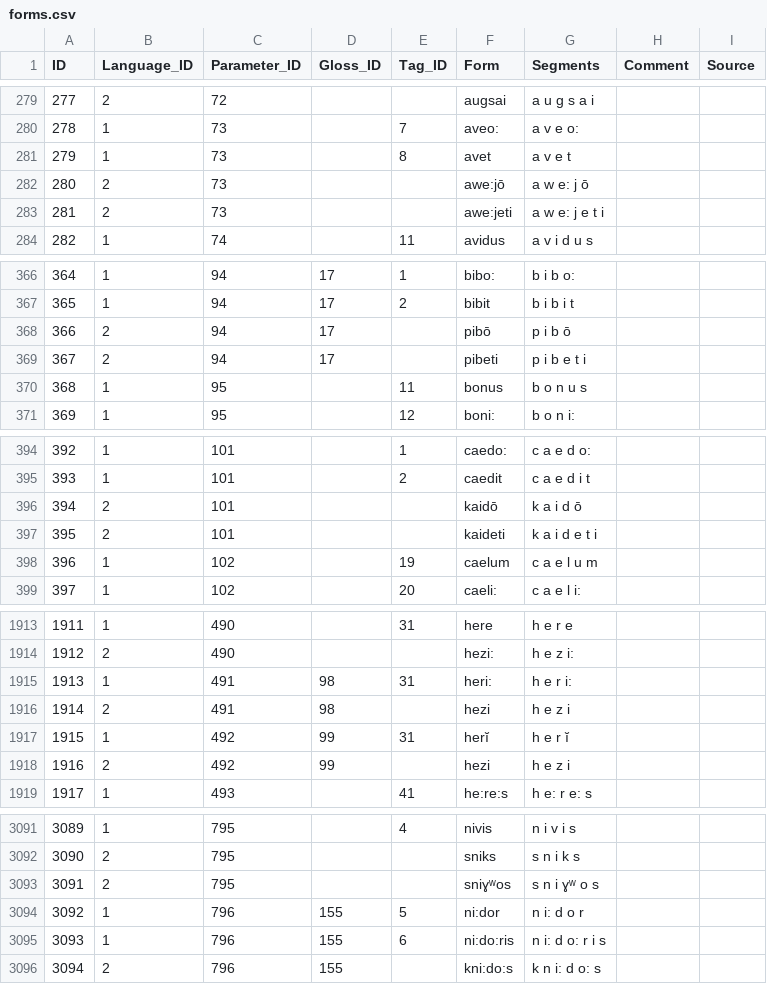
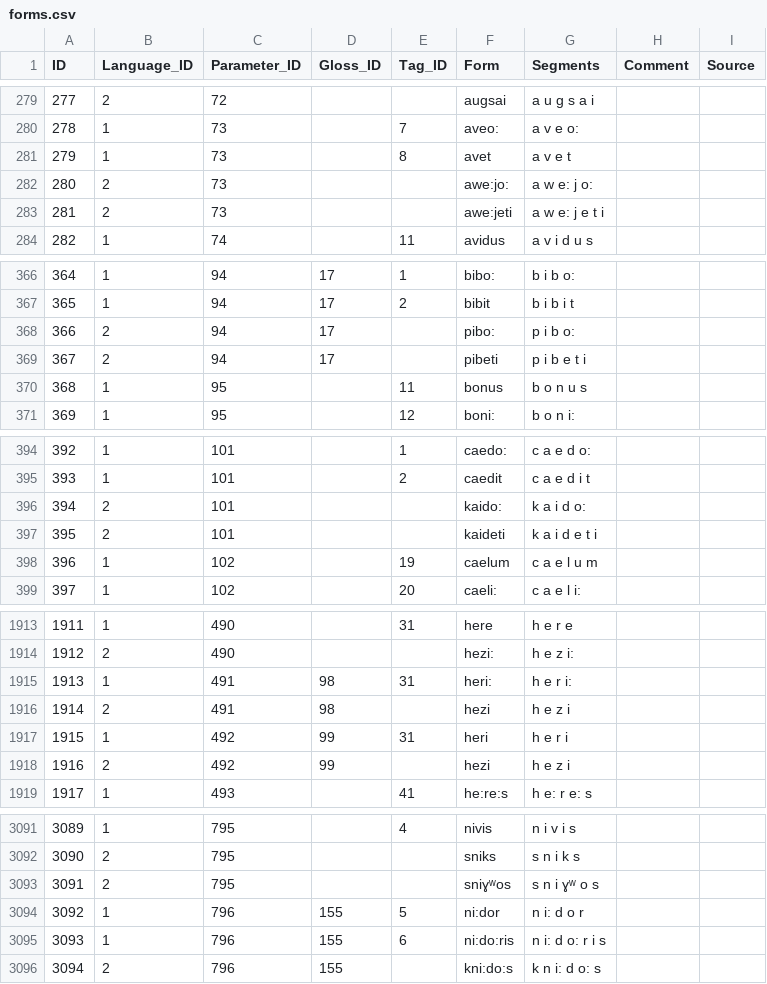
Before and after one commit to Mythologos/PILA, a CSV file: data/cldf/forms.csv, drawn as a sheet; only a part is shown, gaps mark what is left out; the diff covers the shown part only.

Commit message:
Fix some typos in forms.csv.

```diff
--- a/data/cldf/forms.csv
+++ b/data/cldf/forms.csv
@@ -281,3 +281,3 @@ ID,Language_ID,Parameter_ID,Gloss_ID,Tag_ID,Form,Segments,Comment,Source
 279,1,73,,8,avet,a v e t,,
-280,2,73,,,awe:jō,a w e: j ō,,
+280,2,73,,,awe:jo:,a w e: j o:,,
 281,2,73,,,awe:jeti,a w e: j e t i,,
@@ -367,3 +367,3 @@ ID,Language_ID,Parameter_ID,Gloss_ID,Tag_ID,Form,Segments,Comment,Source
 365,1,94,17,2,bibit,b i b i t,,
-366,2,94,17,,pibō,p i b ō,,
+366,2,94,17,,pibo:,p i b o:,,
 367,2,94,17,,pibeti,p i b e t i,,
@@ -395,3 +395,3 @@ ID,Language_ID,Parameter_ID,Gloss_ID,Tag_ID,Form,Segments,Comment,Source
 393,1,101,,2,caedit,c a e d i t,,
-394,2,101,,,kaidō,k a i d ō,,
+394,2,101,,,kaido:,k a i d o:,,
 395,2,101,,,kaideti,k a i d e t i,,
@@ -1916,3 +1916,3 @@ ID,Language_ID,Parameter_ID,Gloss_ID,Tag_ID,Form,Segments,Comment,Source
 1914,2,491,98,,hezi,h e z i,,
-1915,1,492,99,31,herĭ,h e r ĭ,,
+1915,1,492,99,31,heri,h e r i,,
 1916,2,492,99,,hezi,h e z i,,
@@ -3092,3 +3092,3 @@ ID,Language_ID,Parameter_ID,Gloss_ID,Tag_ID,Form,Segments,Comment,Source
 3090,2,795,,,sniks,s n i k s,,
-3091,2,795,,,sniɣʷοs,s n i ɣʷ ο s,,
+3091,2,795,,,sniɣʷos,s n i ɣʷ o s,,
 3092,1,796,155,5,ni:dor,n i: d o r,,
```
Also changed, not shown: 20 edited cells elsewhere in this file.
